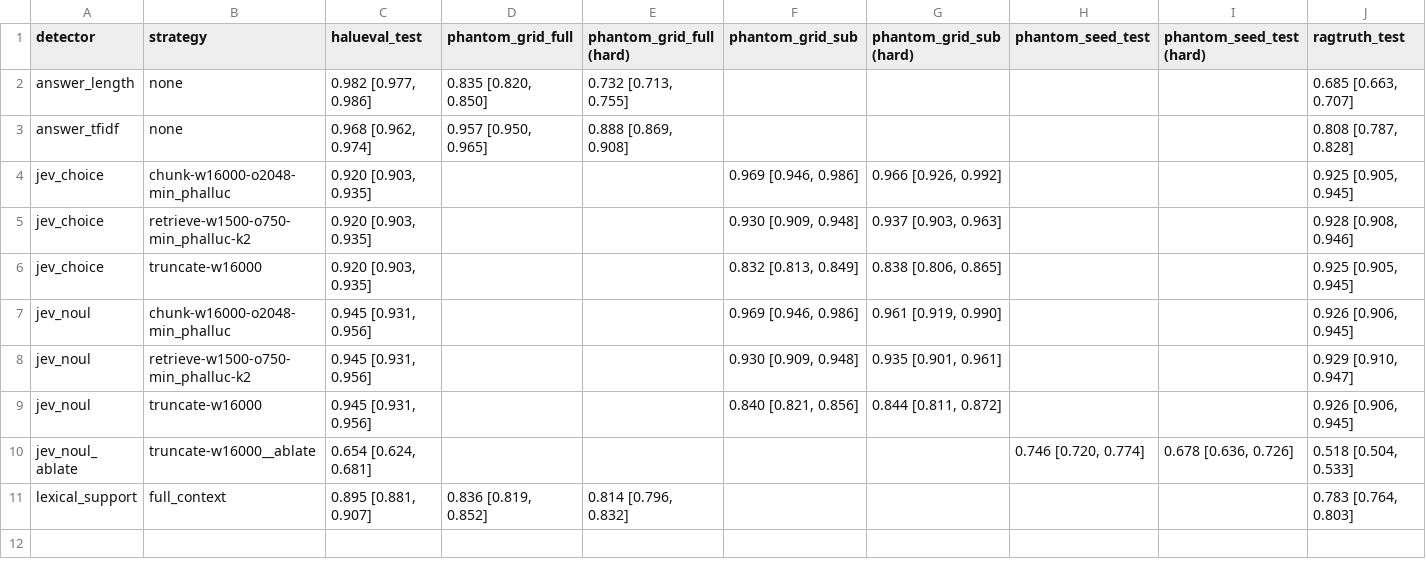
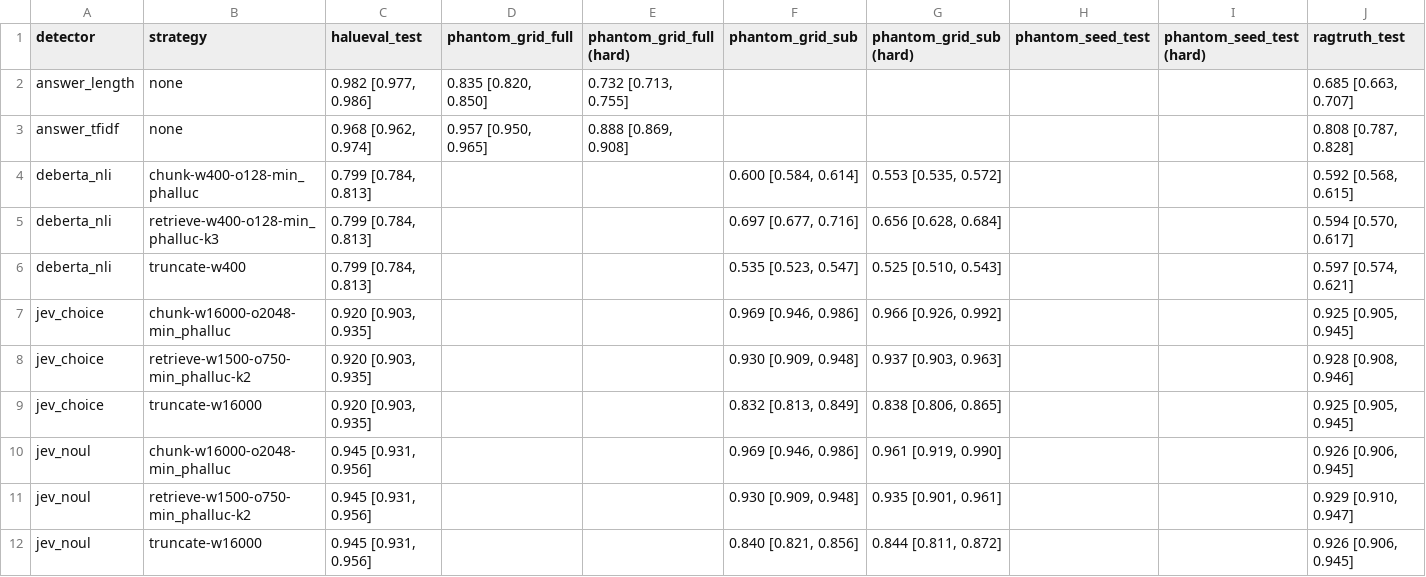
Before and after one commit to vaishnav-16/llm-hallucination-detection, a CSV file: artifacts/metrics/headline.csv, drawn as a sheet; only a part is shown; the shorter side is filled out with more unchanged rows.

```diff
--- a/artifacts/metrics/headline.csv
+++ b/artifacts/metrics/headline.csv
@@ -3,2 +3,5 @@ answer_length,none,"0.982 [0.977, 0.986]","0.835 [0.820, 0.850]","0.732 [0.713,
 answer_tfidf,none,"0.968 [0.962, 0.974]","0.957 [0.950, 0.965]","0.888 [0.869, 0.908]",,,,,"0.808 [0.787, 0.828]"
+deberta_nli,chunk-w400-o128-min_phalluc,"0.799 [0.784, 0.813]",,,"0.600 [0.584, 0.614]","0.553 [0.535, 0.572]",,,"0.592 [0.568, 0.615]"
+deberta_nli,retrieve-w400-o128-min_phalluc-k3,"0.799 [0.784, 0.813]",,,"0.697 [0.677, 0.716]","0.656 [0.628, 0.684]",,,"0.594 [0.570, 0.617]"
+deberta_nli,truncate-w400,"0.799 [0.784, 0.813]",,,"0.535 [0.523, 0.547]","0.525 [0.510, 0.543]",,,"0.597 [0.574, 0.621]"
 jev_choice,chunk-w16000-o2048-min_phalluc,"0.920 [0.903, 0.935]",,,"0.969 [0.946, 0.986]","0.966 [0.926, 0.992]",,,"0.925 [0.905, 0.945]"
```
Also changed, not shown: artifacts/metrics/comparisons.csv, 1 other file.
